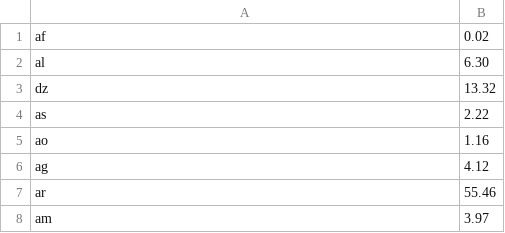
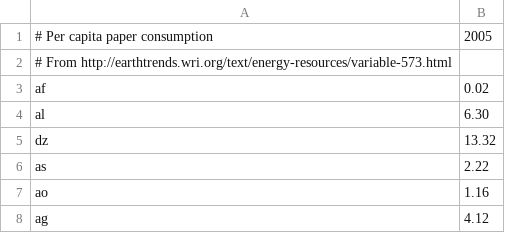
Before and after one commit to Letractively/mapeteria, a CSV file: numerators/countryPaperConsumption2005.csv, drawn as a sheet; only a part is shown; the shorter side is filled out with more unchanged rows; the diff names each change by its address in the sheet, - before the commit and + after, or states it on an @@ line.

```diff
--- a/numerators/countryPaperConsumption2005.csv
+++ b/numerators/countryPaperConsumption2005.csv
+row 1: # Per capita paper consumption | 2005
+row 2: # From http://earthtrends.wri.org/text/energy-resources/variable-573.html
```
Also changed, not shown: numerators/countryPaperConsumption1961.csv.
